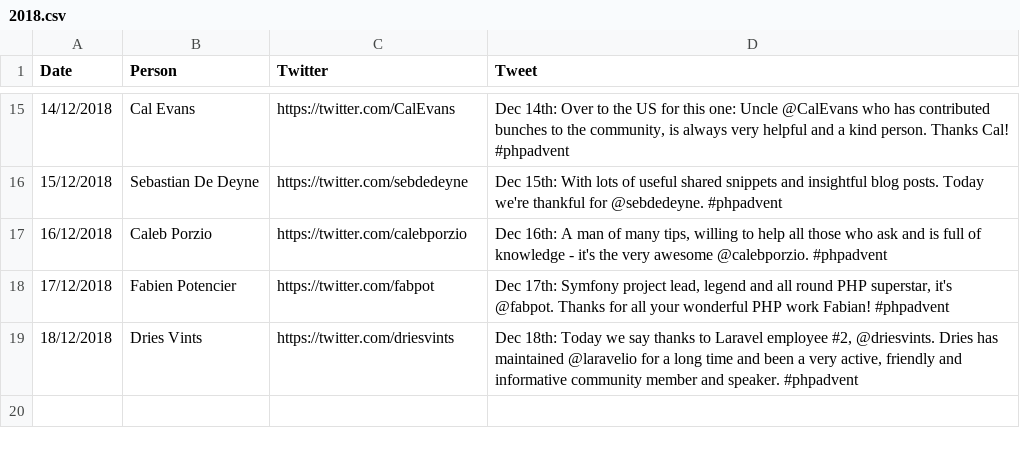
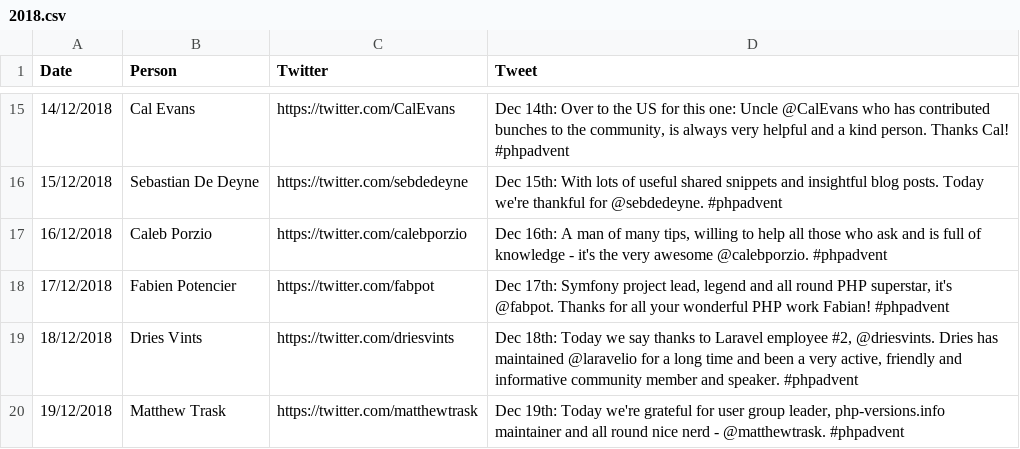
Before and after one commit to ssx/php-advent, a CSV file: 2018.csv, drawn as a sheet; only a part is shown, gaps mark what is left out; the diff names each change by its address in the sheet, - before the commit and + after, or states it on an @@ line.

Commit message:
Dec 19th

```diff
--- a/2018.csv
+++ b/2018.csv
+row 20: 19/12/2018 | Matthew Trask | https://twitter.com/matthewtrask | Dec 19th: Today we're grateful for user group leader, php-versions.info maintainer and all round nice nerd - @matthewtrask. #phpadvent
```
